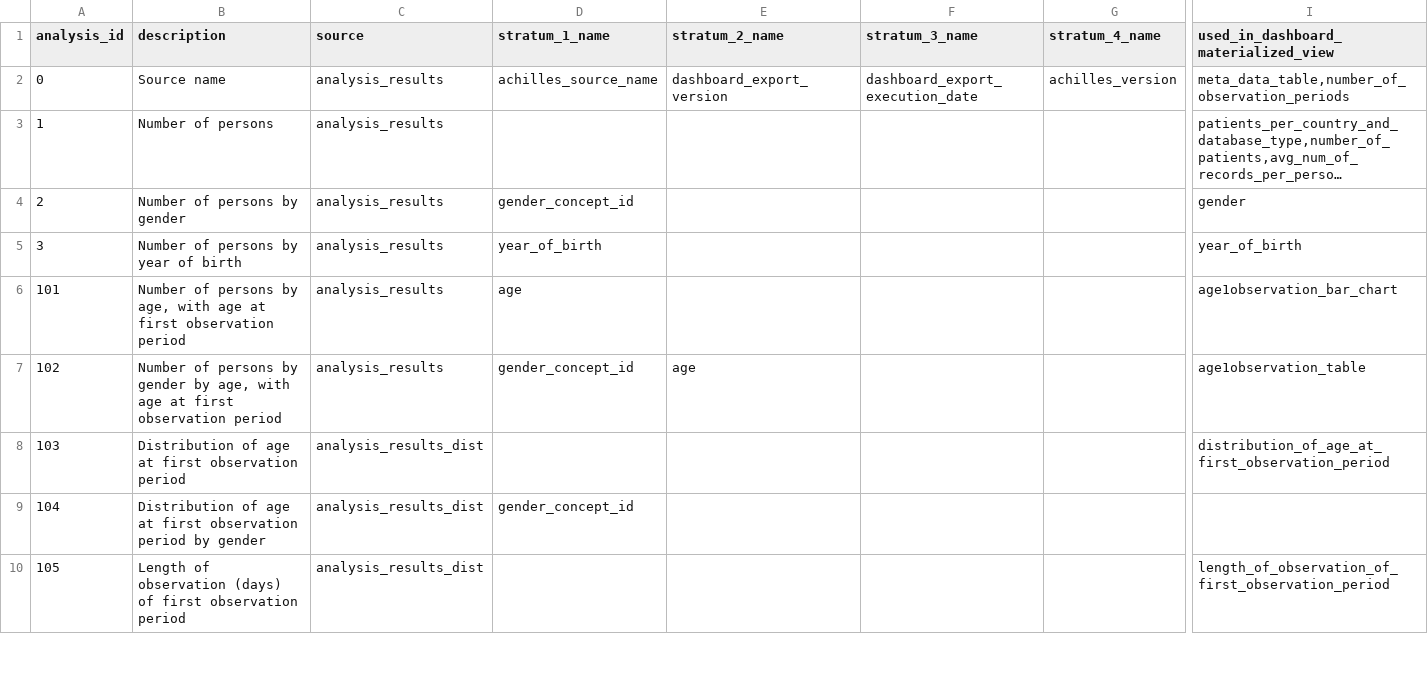
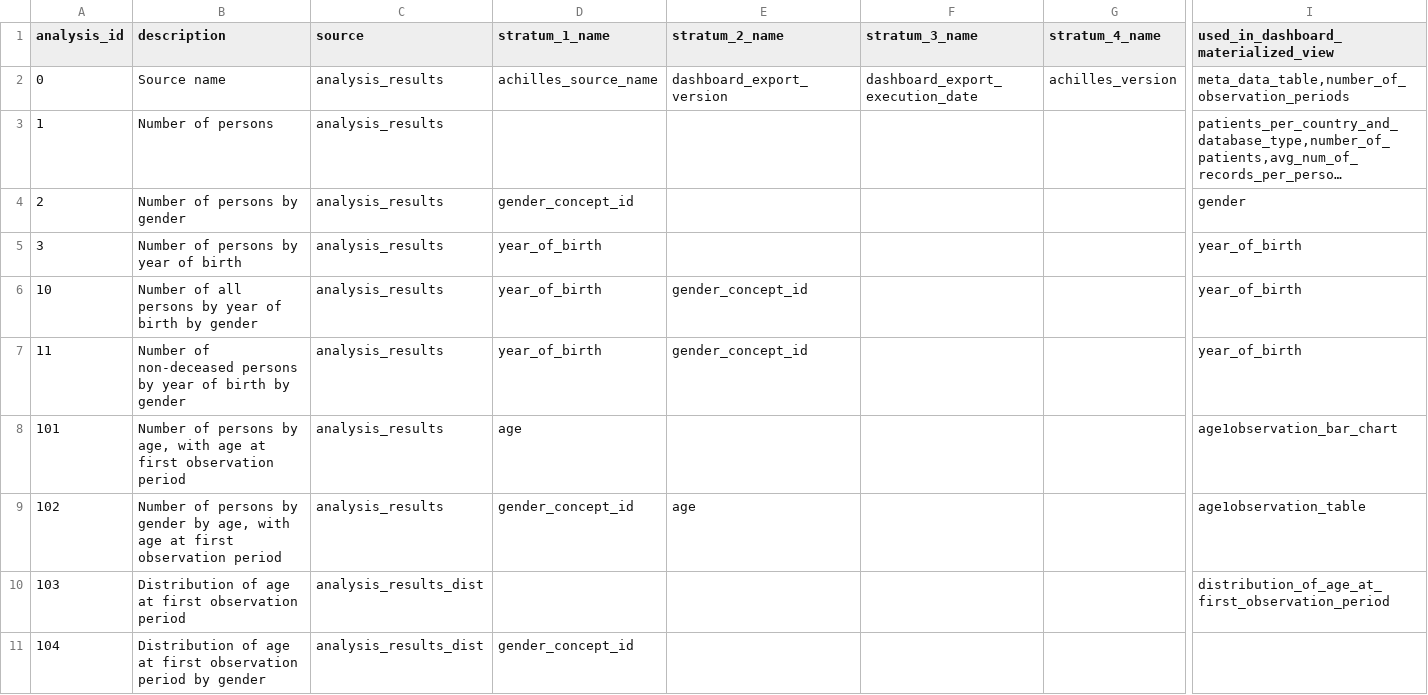
Before and after one commit to darwin-eu/DashboardExport, a CSV file: inst/csv/required_analysis_ids.csv, drawn as a sheet; only a part is shown, gaps mark what is left out; the shorter side is filled out with more unchanged rows; long unchanged cells end in …; rows hold the shown columns only; the diff names each change by its address in the sheet, - before the commit and + after, or states it on an @@ line.

Commit message:
add analyses 10 and 11, fixes #54

```diff
--- a/inst/csv/required_analysis_ids.csv
+++ b/inst/csv/required_analysis_ids.csv
+row 6: 10 | Number of all persons by year of birth by gender | analysis_results | year_of_birth | gender_concept_id |  |  | year_of_birth
+row 7: 11 | Number of non-deceased persons by year of birth by gender | analysis_results | year_of_birth | gender_concept_id |  |  | year_of_birth
```
